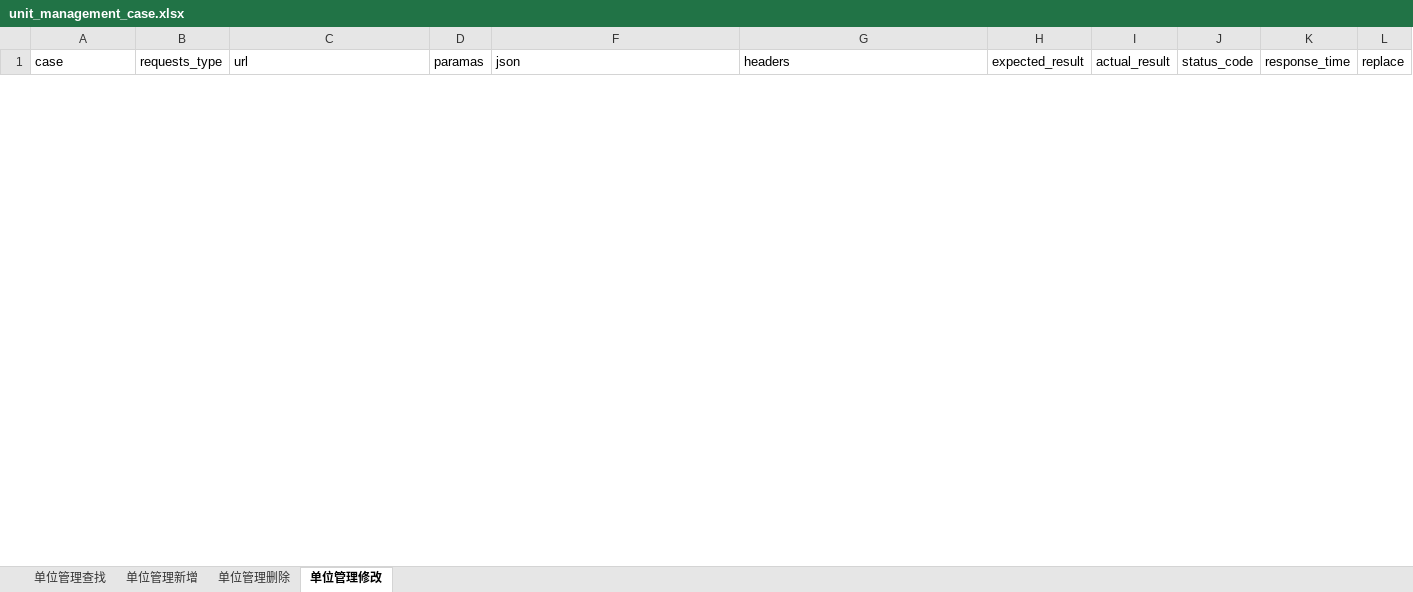
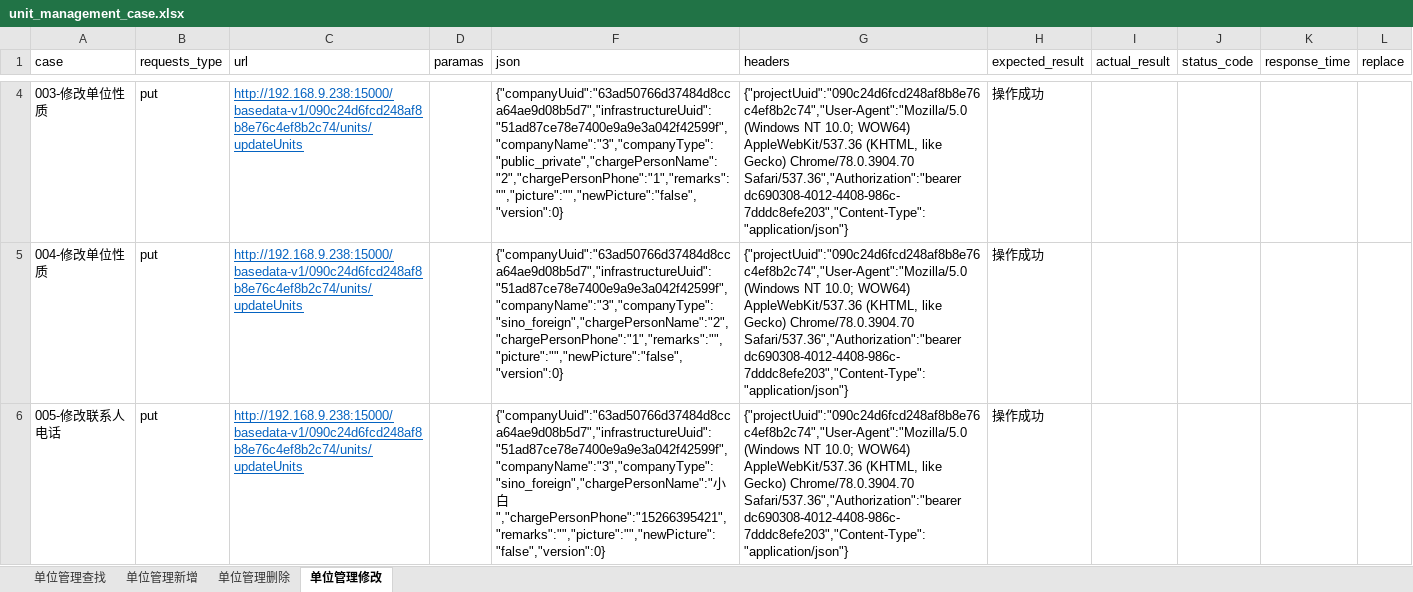
Before and after one commit to Ma-KaiQiang/Auto-interface_test, an Excel workbook: data/unit_management/unit_management_case.xlsx, sheet 单位管理修改, drawn as a sheet; only a part is shown, gaps mark what is left out; values as stored, in another font and other column widths than the file's, no borders; the diff covers the shown part only; the diff names each change by its address in the sheet, - before the commit and + after, or states it on an @@ line.

```diff
--- a/data/unit_management/unit_management_case.xlsx (sheet 单位管理修改)
+++ b/data/unit_management/unit_management_case.xlsx (sheet 单位管理修改)
+row 4: 003-修改单位性质 | put | http://192.168.9.238:15000/basedata-v1/090c24d6fcd248af8b8e76c4ef8b2c74/units/updateUnits |  | {"companyUuid":"63ad50766d37484d8cca64ae9d08b5d7","infrastructureUuid":"51ad87ce78e7400e9a9e3a042f42599f","companyName":"3","companyType":"public_private","chargePersonName":"2","chargePersonPhone":"1","remarks":"","picture":"","newPicture":"false","version":0} | {"projectUuid":"090c24d6fcd248af8b8e76c4ef8b2c74","User-Agent":"Mozilla/5.0 (Windows NT 10.0; WOW64) AppleWebKit/537.36 (KHTML, like Gecko) Chrome/78.0.3904.70 Safari/537.36","Authorization":"bearer dc690308-4012-4408-986c-7dddc8efe203","Content-Type":"application/json"} | 操作成功
+row 5: 004-修改单位性质 | put | http://192.168.9.238:15000/basedata-v1/090c24d6fcd248af8b8e76c4ef8b2c74/units/updateUnits |  | {"companyUuid":"63ad50766d37484d8cca64ae9d08b5d7","infrastructureUuid":"51ad87ce78e7400e9a9e3a042f42599f","companyName":"3","companyType":"sino_foreign","chargePersonName":"2","chargePersonPhone":"1","remarks":"","picture":"","newPicture":"false","version":0} | {"projectUuid":"090c24d6fcd248af8b8e76c4ef8b2c74","User-Agent":"Mozilla/5.0 (Windows NT 10.0; WOW64) AppleWebKit/537.36 (KHTML, like Gecko) Chrome/78.0.3904.70 Safari/537.36","Authorization":"bearer dc690308-4012-4408-986c-7dddc8efe203","Content-Type":"application/json"} | 操作成功
+row 6: 005-修改联系人电话 | put | http://192.168.9.238:15000/basedata-v1/090c24d6fcd248af8b8e76c4ef8b2c74/units/updateUnits |  | {"companyUuid":"63ad50766d37484d8cca64ae9d08b5d7","infrastructureUuid":"51ad87ce78e7400e9a9e3a042f42599f","companyName":"3","companyType":"sino_foreign","chargePersonName":"小白","chargePersonPhone":"15266395421","remarks":"","picture":"","newPicture":"false","version":0} | {"projectUuid":"090c24d6fcd248af8b8e76c4ef8b2c74","User-Agent":"Mozilla/5.0 (Windows NT 10.0; WOW64) AppleWebKit/537.36 (KHTML, like Gecko) Chrome/78.0.3904.70 Safari/537.36","Authorization":"bearer dc690308-4012-4408-986c-7dddc8efe203","Content-Type":"application/json"} | 操作成功
```
Also changed, not shown: 4 added rows and 2 removed rows elsewhere in this sheet, sheet 单位管理删除, sheet 单位管理查找, sheet 单位管理新增, data/infrastructure/infrastructure_uuid.xlsx, 6 other files.
